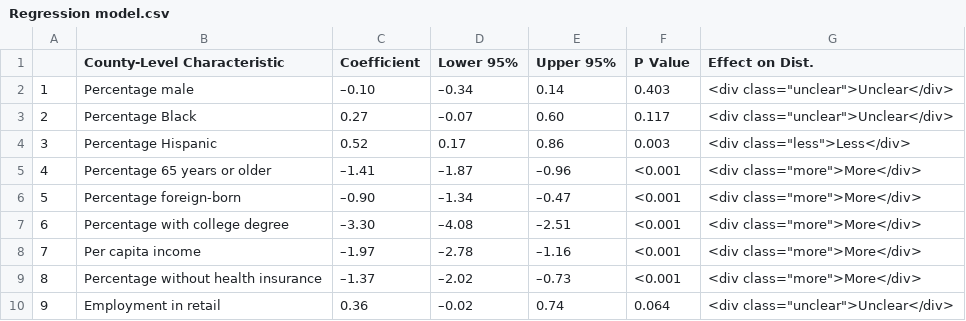
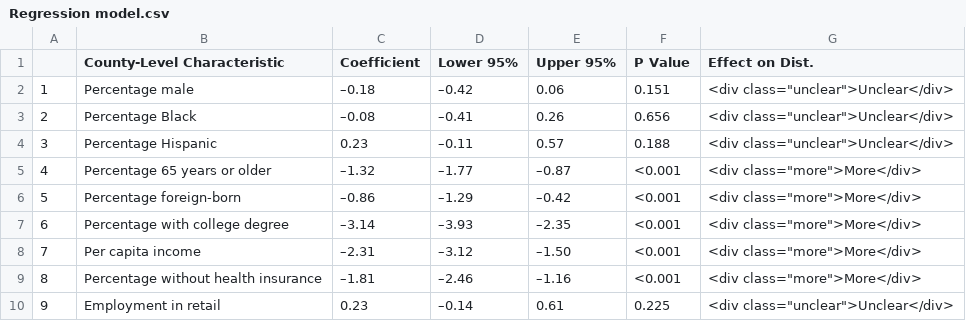
Before and after one commit to nolankav/covid19model, a CSV file: Regression model.csv, drawn as a sheet; only a part is shown; the diff covers the shown part only.

Commit message:
Updated model

```diff
--- a/Regression model.csv
+++ b/Regression model.csv
@@ -1,10 +1,10 @@
 "","County-Level Characteristic","Coefficient","Lower 95%","Upper 95%","P Value","Effect on Dist."
-"1","Percentage male","–0.10","–0.34"," 0.14","0.403","<div class=""unclear"">Unclear</div>"
-"2","Percentage Black"," 0.27","–0.07"," 0.60","0.117","<div class=""unclear"">Unclear</div>"
-"3","Percentage Hispanic"," 0.52"," 0.17"," 0.86","0.003","<div class=""less"">Less</div>"
-"4","Percentage 65 years or older","–1.41","–1.87","–0.96","<0.001","<div class=""more"">More</div>"
-"5","Percentage foreign-born","–0.90","–1.34","–0.47","<0.001","<div class=""more"">More</div>"
-"6","Percentage with college degree","–3.30","–4.08","–2.51","<0.001","<div class=""more"">More</div>"
-"7","Per capita income","–1.97","–2.78","–1.16","<0.001","<div class=""more"">More</div>"
-"8","Percentage without health insurance","–1.37","–2.02","–0.73","<0.001","<div class=""more"">More</div>"
-"9","Employment in retail"," 0.36","–0.02"," 0.74","0.064","<div class=""unclear"">Unclear</div>"
+"1","Percentage male","–0.18","–0.42"," 0.06","0.151","<div class=""unclear"">Unclear</div>"
+"2","Percentage Black","–0.08","–0.41"," 0.26","0.656","<div class=""unclear"">Unclear</div>"
+"3","Percentage Hispanic"," 0.23","–0.11"," 0.57","0.188","<div class=""unclear"">Unclear</div>"
+"4","Percentage 65 years or older","–1.32","–1.77","–0.87","<0.001","<div class=""more"">More</div>"
+"5","Percentage foreign-born","–0.86","–1.29","–0.42","<0.001","<div class=""more"">More</div>"
+"6","Percentage with college degree","–3.14","–3.93","–2.35","<0.001","<div class=""more"">More</div>"
+"7","Per capita income","–2.31","–3.12","–1.50","<0.001","<div class=""more"">More</div>"
+"8","Percentage without health insurance","–1.81","–2.46","–1.16","<0.001","<div class=""more"">More</div>"
+"9","Employment in retail"," 0.23","–0.14"," 0.61","0.225","<div class=""unclear"">Unclear</div>"
```
Also changed, not shown: 10 edited cells elsewhere in this file, 3 other files.
